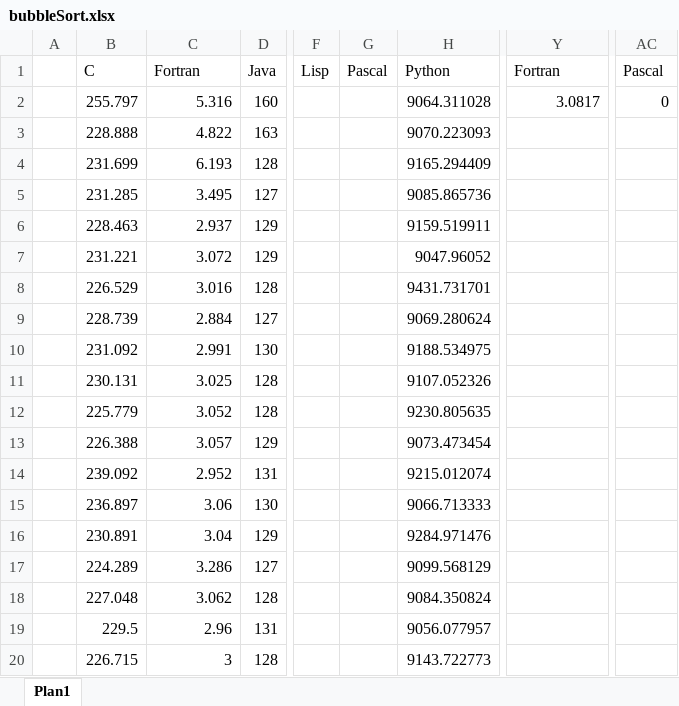
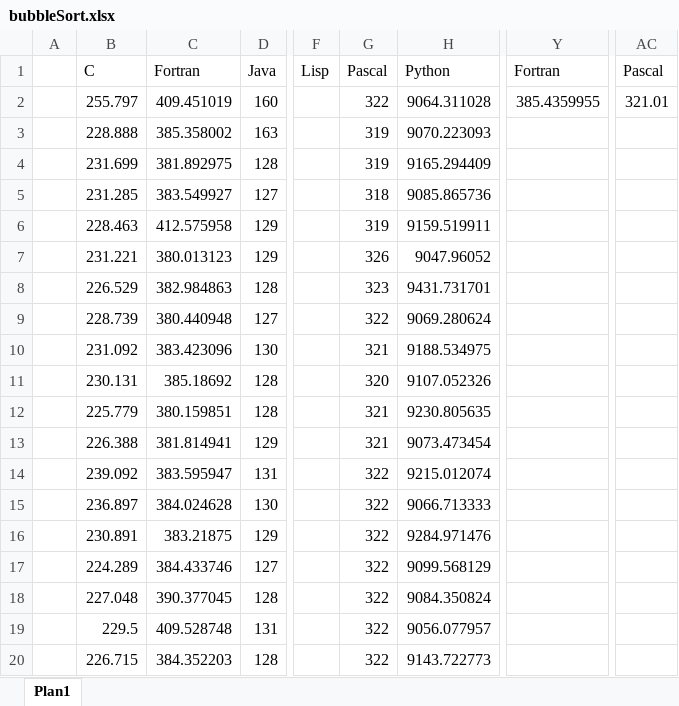
Before and after one commit to JuniorThume/Prova2PLP, an Excel workbook: BubbleSort Grafico/bubbleSort.xlsx, sheet Plan1, drawn as a sheet; only a part is shown, gaps mark what is left out; values as stored, in another font and other column widths than the file's, no borders; charts and pictures not drawn; the diff covers the shown part only; the diff names each change by its address in the sheet, - before the commit and + after, or states it on an @@ line.

Commit message:
Grafico Pascal Add

```diff
--- a/BubbleSort Grafico/bubbleSort.xlsx (sheet Plan1)
+++ b/BubbleSort Grafico/bubbleSort.xlsx (sheet Plan1)
-C2: 5.316
+C2: 409.451019
-G2: (empty)
+G2: 322
-Y2: 3.0817
+Y2: 385.4359955
-AC2: 0
+AC2: 321.01
-C3: 4.822
+C3: 385.358002
-G3:G4: (empty)
+G3:G4: 319
-C4: 6.193
+C4: 381.892975
-C5: 3.495
+C5: 383.549927
-G5: (empty)
+G5: 318
-C6: 2.937
+C6: 412.575958
-G6: (empty)
+G6: 319
-C7: 3.072
+C7: 380.013123
-G7: (empty)
+G7: 326
-C8: 3.016
+C8: 382.984863
-G8: (empty)
+G8: 323
-C9: 2.884
+C9: 380.440948
-G9: (empty)
+G9: 322
-C10: 2.991
+C10: 383.423096
-G10: (empty)
+G10: 321
-C11: 3.025
+C11: 385.18692
-G11: (empty)
+G11: 320
-C12: 3.052
+C12: 380.159851
-G12:G13: (empty)
+G12:G13: 321
-C13: 3.057
+C13: 381.814941
-C14: 2.952
+C14: 383.595947
-G14:G20: (empty)
+G14:G20: 322
-C15: 3.06
+C15: 384.024628
-C16: 3.04
+C16: 383.21875
-C17: 3.286
+C17: 384.433746
-C18: 3.062
+C18: 390.377045
-C19: 2.96
+C19: 409.528748
-C20: 3
+C20: 384.352203
```
Also changed, not shown: 164 edited cells elsewhere in this sheet, charts or pictures.
